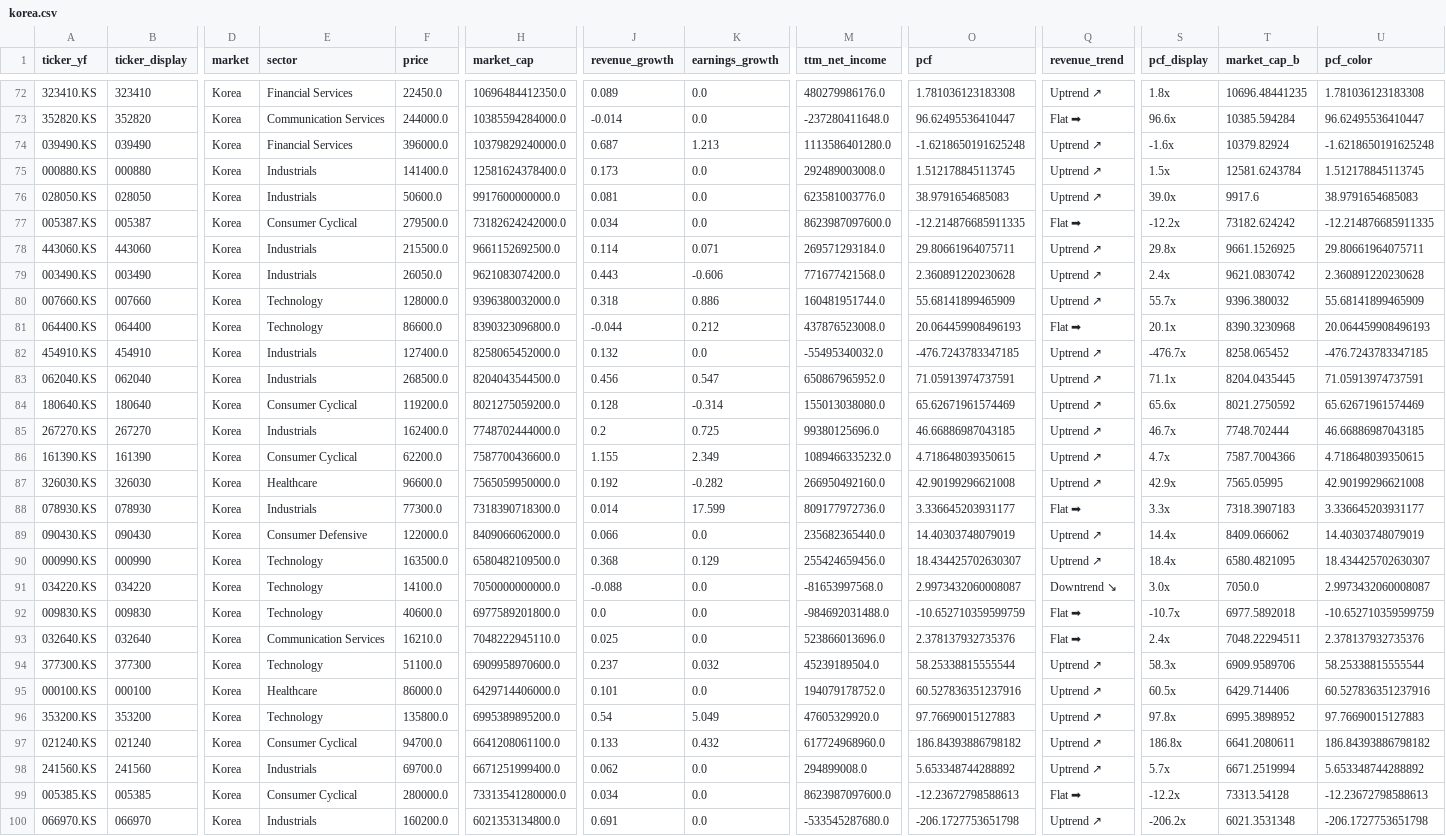
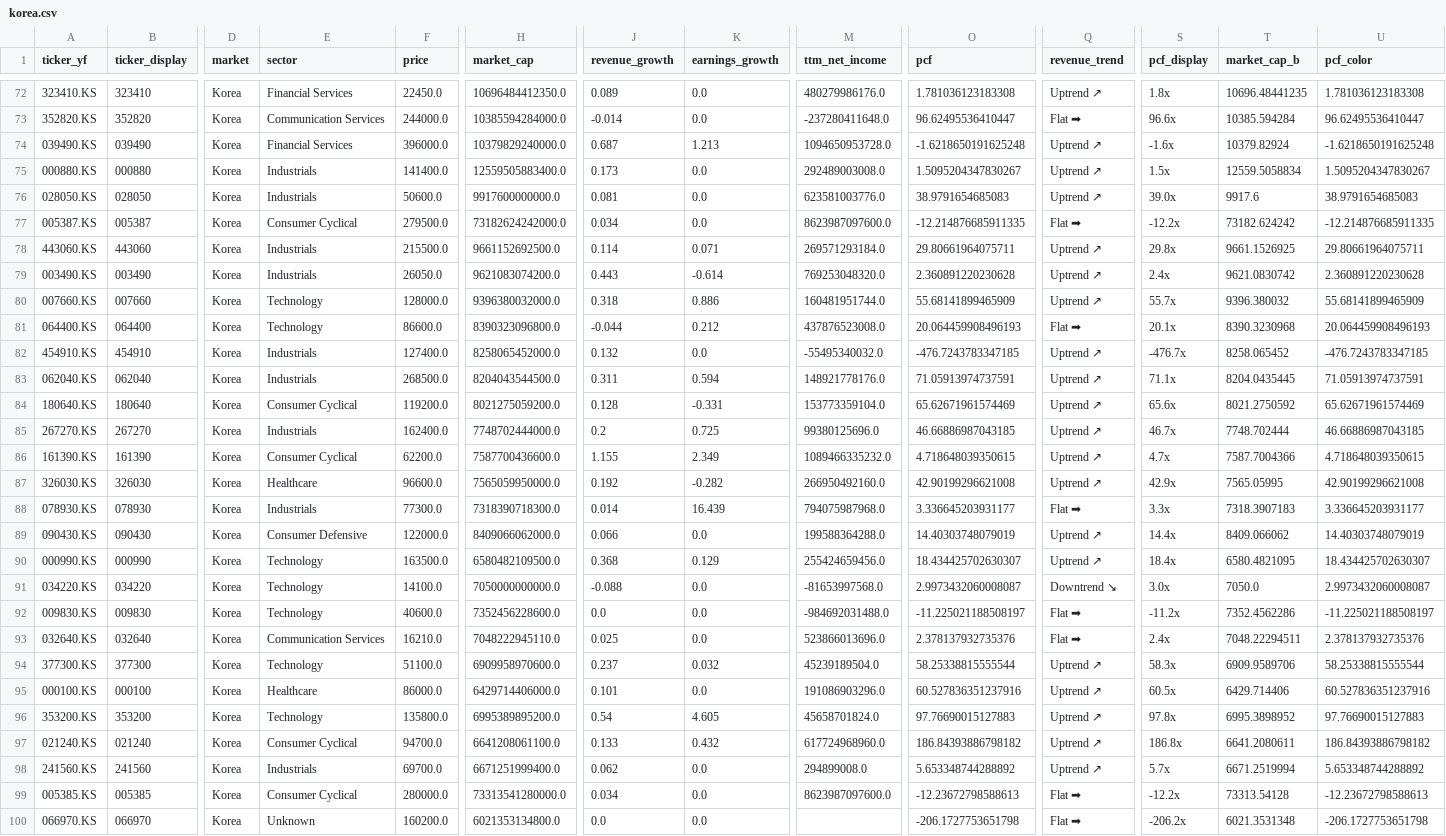
Before and after one commit to hyoseok88/g-valuemap, a CSV file: seeds/korea.csv, drawn as a sheet; only a part is shown, gaps mark what is left out; the diff covers the shown part only; the diff names each change by its address in the sheet, - before the commit and + after, or states it on an @@ line.

```diff
--- a/seeds/korea.csv
+++ b/seeds/korea.csv
-M74 (ttm_net_income): 1113586401280.0
+M74 (ttm_net_income): 1094650953728.0
-H75 (market_cap): 12581624378400.0
+H75 (market_cap): 12559505883400.0
-O75 (pcf): 1.512178845113745
+O75 (pcf): 1.5095204347830267
-T75 (market_cap_b): 12581.6243784
+T75 (market_cap_b): 12559.5058834
-U75 (pcf_color): 1.512178845113745
+U75 (pcf_color): 1.5095204347830267
-K79 (earnings_growth): -0.606
+K79 (earnings_growth): -0.614
-M79 (ttm_net_income): 771677421568.0
+M79 (ttm_net_income): 769253048320.0
-J83 (revenue_growth): 0.456
+J83 (revenue_growth): 0.311
-K83 (earnings_growth): 0.547
+K83 (earnings_growth): 0.594
-M83 (ttm_net_income): 650867965952.0
+M83 (ttm_net_income): 148921778176.0
-K84 (earnings_growth): -0.314
+K84 (earnings_growth): -0.331
-M84 (ttm_net_income): 155013038080.0
+M84 (ttm_net_income): 153773359104.0
-K88 (earnings_growth): 17.599
+K88 (earnings_growth): 16.439
-M88 (ttm_net_income): 809177972736.0
+M88 (ttm_net_income): 794075987968.0
-M89 (ttm_net_income): 235682365440.0
+M89 (ttm_net_income): 199588364288.0
-H92 (market_cap): 6977589201800.0
+H92 (market_cap): 7352456228600.0
-O92 (pcf): -10.652710359599759
+O92 (pcf): -11.225021188508197
-S92 (pcf_display): -10.7x
+S92 (pcf_display): -11.2x
-T92 (market_cap_b): 6977.5892018
+T92 (market_cap_b): 7352.4562286
-U92 (pcf_color): -10.652710359599759
+U92 (pcf_color): -11.225021188508197
-M95 (ttm_net_income): 194079178752.0
+M95 (ttm_net_income): 191086903296.0
-K96 (earnings_growth): 5.049
+K96 (earnings_growth): 4.605
-M96 (ttm_net_income): 47605329920.0
+M96 (ttm_net_income): 45658701824.0
-E100 (sector): Industrials
+E100 (sector): Unknown
-J100 (revenue_growth): 0.691
+J100 (revenue_growth): 0.0
-M100 (ttm_net_income): -533545287680.0
+M100 (ttm_net_income): (empty)
-Q100 (revenue_trend): Uptrend ↗
+Q100 (revenue_trend): Flat ➡
```
Also changed, not shown: 46 edited cells elsewhere in this file, seeds/usa.csv.
